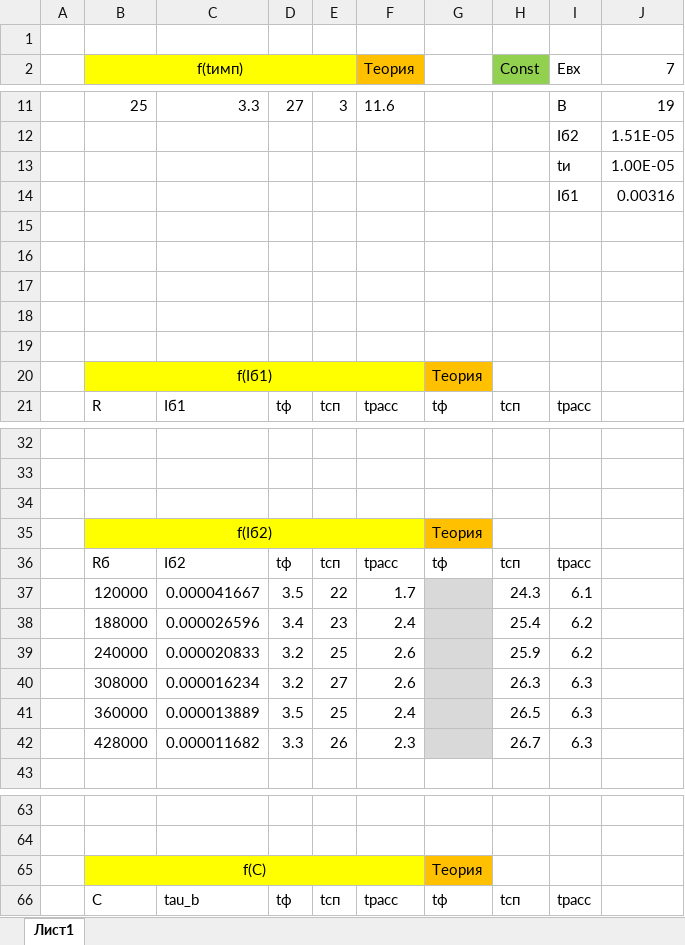
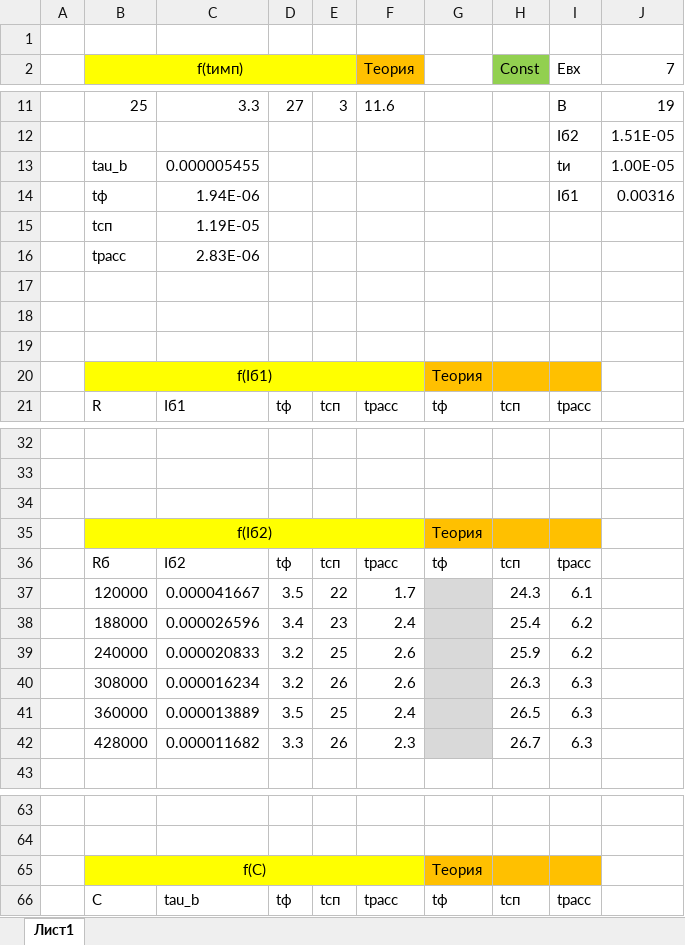
Before and after one commit to lamtev/electro-labs, an Excel workbook: lab4/lab4.xlsx, sheet Лист1, drawn as a sheet; only a part is shown, gaps mark what is left out; values as stored, in another font and other column widths than the file's, no borders; charts and pictures not drawn; the diff covers the shown part only; the diff names each change by its address in the sheet, - before the commit and + after, or states it on an @@ line.

```diff
--- a/lab4/lab4.xlsx (sheet Лист1)
+++ b/lab4/lab4.xlsx (sheet Лист1)
-B13 (f(tимп)): (empty)
+B13 (f(tимп)): tau_b
-C13: (empty)
+C13: 0.000005455
-B14 (f(tимп)): (empty)
+B14 (f(tимп)): tф
-C14: (empty)
+C14: 1.94E-06
-row 15: (empty)
+row 15:  | tсп | 1.19E-05
-row 16: (empty)
+row 16:  | tрасс | 2.83E-06
-H20:I20 fill: none
+H20:I20 fill: #FFC000
-H35:I35 fill: none
+H35:I35 fill: #FFC000
-E40: 27
+E40: 26
-H65:I65 fill: none
+H65:I65 fill: #FFC000
```
Also changed, not shown: 3 added rows, 3 removed rows, 15 edited cells and cell formats elsewhere in this sheet, charts or pictures, 12 other files.
